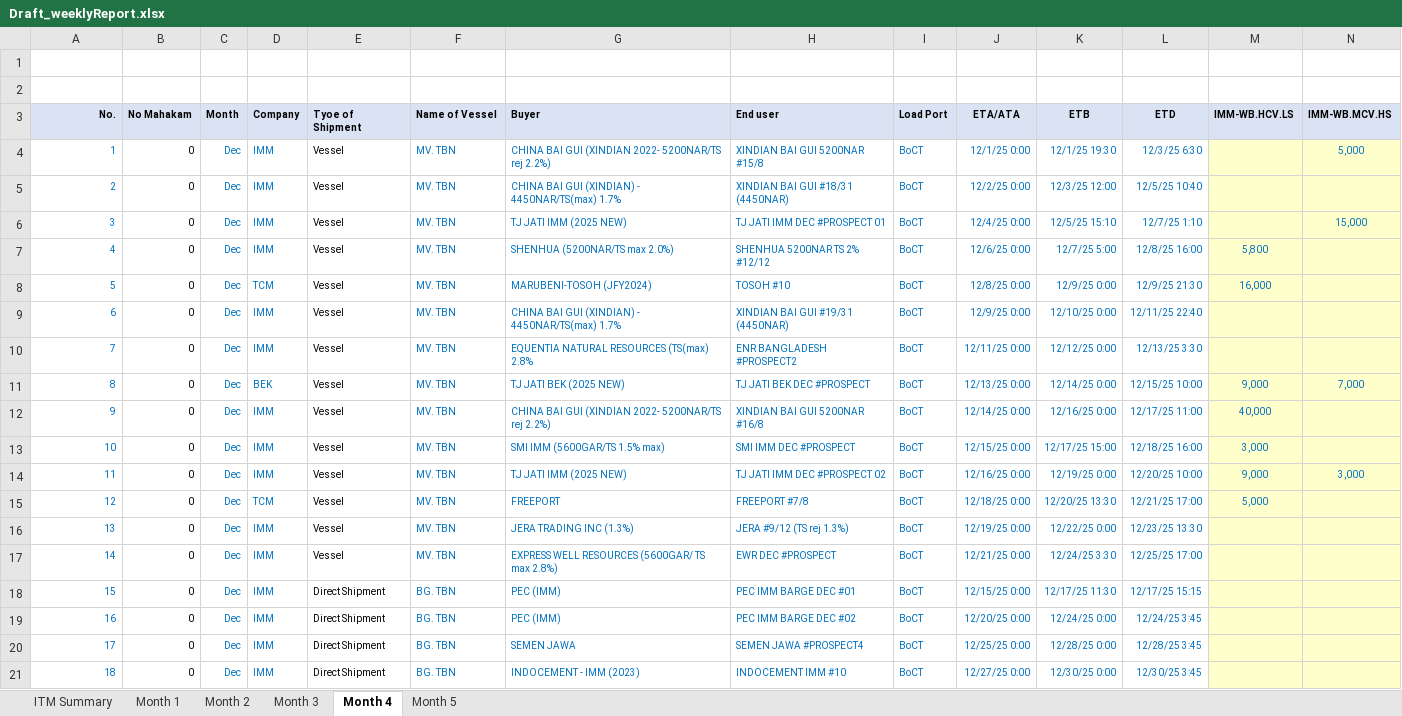
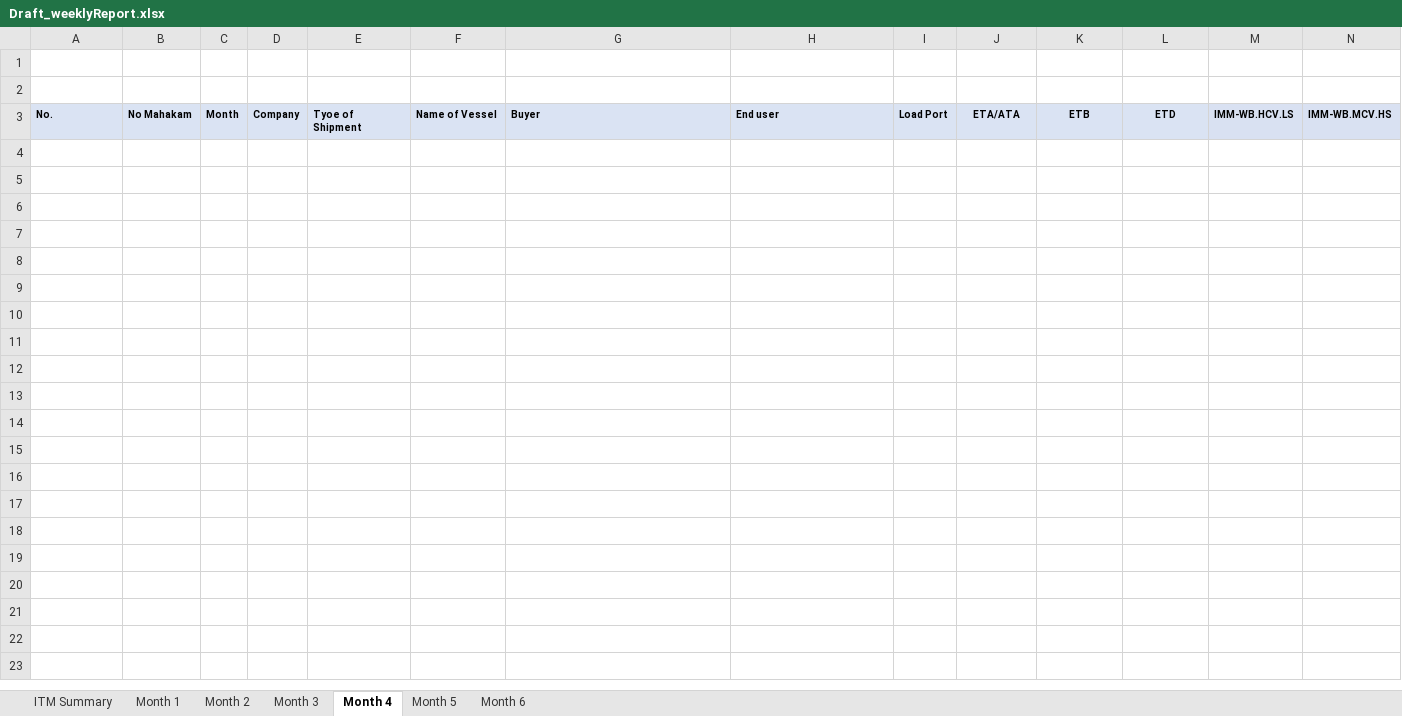
Before and after one commit to Hasyimmuarifin/Automation_WeeklyReport, an Excel workbook: data/Draft_weeklyReport.xlsx, sheet Month 4, drawn as a sheet; only a part is shown; values as stored, in another font and other column widths than the file's, no borders; table styles not drawn; 1 other sheet too large or unreadable and not compared; rows hold the shown columns only; the diff covers the shown part only; the diff names each change by its address in the sheet, - before the commit and + after, or states it on an @@ line.

```diff
--- a/data/Draft_weeklyReport.xlsx (sheet Month 4)
+++ b/data/Draft_weeklyReport.xlsx (sheet Month 4)
+sheet tab: Month 6
-A3 alignment: right
+A3 alignment: left
-row 4: 1 | 0 | Dec | IMM | Vessel | MV. TBN | CHINA BAI GUI (XINDIAN 2022- 5200NAR/TS rej 2.2%) | XINDIAN BAI GUI 5200NAR #15/8 | BoCT | 12/1/25 0:00 | 12/1/25 19:30 | 12/3/25 6:30 |  | 5,000
-row 5: 2 | 0 | Dec | IMM | Vessel | MV. TBN | CHINA BAI GUI (XINDIAN) - 4450NAR/TS(max) 1.7% | XINDIAN BAI GUI #18/31 (4450NAR) | BoCT | 12/2/25 0:00 | 12/3/25 12:00 | 12/5/25 10:40
-row 6: 3 | 0 | Dec | IMM | Vessel | MV. TBN | TJ JATI IMM (2025 NEW) | TJ JATI IMM DEC #PROSPECT 01 | BoCT | 12/4/25 0:00 | 12/5/25 15:10 | 12/7/25 1:10 |  | 15,000
-row 7: 4 | 0 | Dec | IMM | Vessel | MV. TBN | SHENHUA (5200NAR/TS max 2.0%) | SHENHUA 5200NAR TS 2% #12/12 | BoCT | 12/6/25 0:00 | 12/7/25 5:00 | 12/8/25 16:00 | 5,800
-row 8: 5 | 0 | Dec | TCM | Vessel | MV. TBN | MARUBENI-TOSOH (JFY2024) | TOSOH #10 | BoCT | 12/8/25 0:00 | 12/9/25 0:00 | 12/9/25 21:30 | 16,000
-row 9: 6 | 0 | Dec | IMM | Vessel | MV. TBN | CHINA BAI GUI (XINDIAN) - 4450NAR/TS(max) 1.7% | XINDIAN BAI GUI #19/31 (4450NAR) | BoCT | 12/9/25 0:00 | 12/10/25 0:00 | 12/11/25 22:40
-row 10: 7 | 0 | Dec | IMM | Vessel | MV. TBN | EQUENTIA NATURAL RESOURCES (TS(max) 2.8% | ENR BANGLADESH #PROSPECT2 | BoCT | 12/11/25 0:00 | 12/12/25 0:00 | 12/13/25 3:30
-row 11: 8 | 0 | Dec | BEK | Vessel | MV. TBN | TJ JATI BEK (2025 NEW) | TJ JATI BEK DEC #PROSPECT | BoCT | 12/13/25 0:00 | 12/14/25 0:00 | 12/15/25 10:00 | 9,000 | 7,000
-row 12: 9 | 0 | Dec | IMM | Vessel | MV. TBN | CHINA BAI GUI (XINDIAN 2022- 5200NAR/TS rej 2.2%) | XINDIAN BAI GUI 5200NAR #16/8 | BoCT | 12/14/25 0:00 | 12/16/25 0:00 | 12/17/25 11:00 | 40,000
-row 13: 10 | 0 | Dec | IMM | Vessel | MV. TBN | SMI IMM (5600GAR/TS 1.5% max) | SMI IMM DEC #PROSPECT | BoCT | 12/15/25 0:00 | 12/17/25 15:00 | 12/18/25 16:00 | 3,000
-row 14: 11 | 0 | Dec | IMM | Vessel | MV. TBN | TJ JATI IMM (2025 NEW) | TJ JATI IMM DEC #PROSPECT 02 | BoCT | 12/16/25 0:00 | 12/19/25 0:00 | 12/20/25 10:00 | 9,000 | 3,000
-row 15: 12 | 0 | Dec | TCM | Vessel | MV. TBN | FREEPORT | FREEPORT #7/8 | BoCT | 12/18/25 0:00 | 12/20/25 13:30 | 12/21/25 17:00 | 5,000
-row 16: 13 | 0 | Dec | IMM | Vessel | MV. TBN | JERA TRADING INC (1.3%) | JERA #9/12 (TS rej 1.3%) | BoCT | 12/19/25 0:00 | 12/22/25 0:00 | 12/23/25 13:30
-row 17: 14 | 0 | Dec | IMM | Vessel | MV. TBN | EXPRESS WELL RESOURCES (5600GAR/ TS max 2.8%) | EWR DEC #PROSPECT | BoCT | 12/21/25 0:00 | 12/24/25 3:30 | 12/25/25 17:00
-row 18: 15 | 0 | Dec | IMM | Direct Shipment | BG. TBN | PEC (IMM) | PEC IMM BARGE DEC #01 | BoCT | 12/15/25 0:00 | 12/17/25 11:30 | 12/17/25 15:15
-row 19: 16 | 0 | Dec | IMM | Direct Shipment | BG. TBN | PEC (IMM) | PEC IMM BARGE DEC #02 | BoCT | 12/20/25 0:00 | 12/24/25 0:00 | 12/24/25 3:45
-row 20: 17 | 0 | Dec | IMM | Direct Shipment | BG. TBN | SEMEN JAWA | SEMEN JAWA #PROSPECT4 | BoCT | 12/25/25 0:00 | 12/28/25 0:00 | 12/28/25 3:45
-row 21: 18 | 0 | Dec | IMM | Direct Shipment | BG. TBN | INDOCEMENT - IMM (2023) | INDOCEMENT IMM #10 | BoCT | 12/27/25 0:00 | 12/30/25 0:00 | 12/30/25 3:45
```
Also changed, not shown: 23 removed rows elsewhere in this sheet, sheet Month 5, sheet Month 1, sheet Month 2, sheet Month 3, data/Draft_3rdparty.xlsx, 7 other files.
